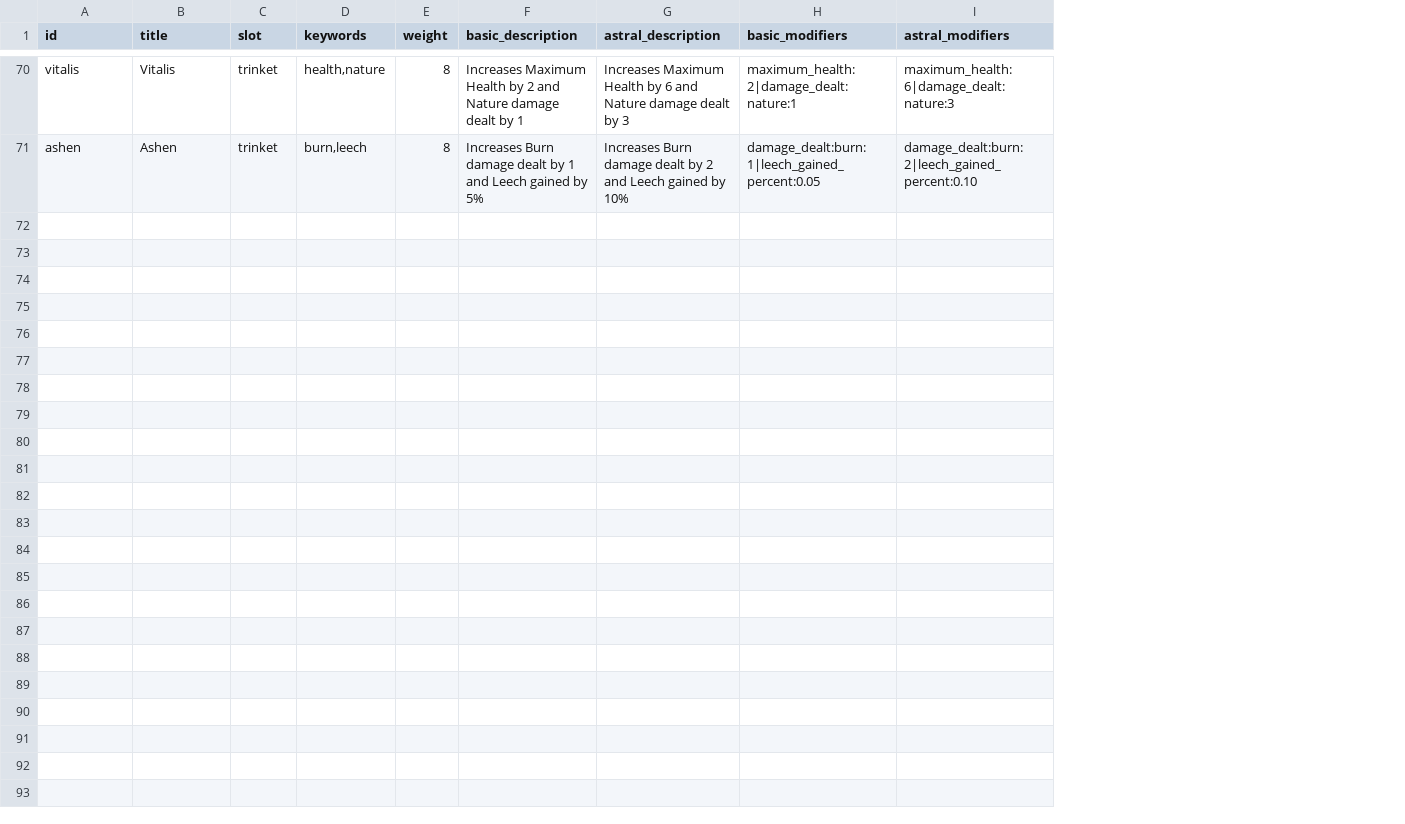
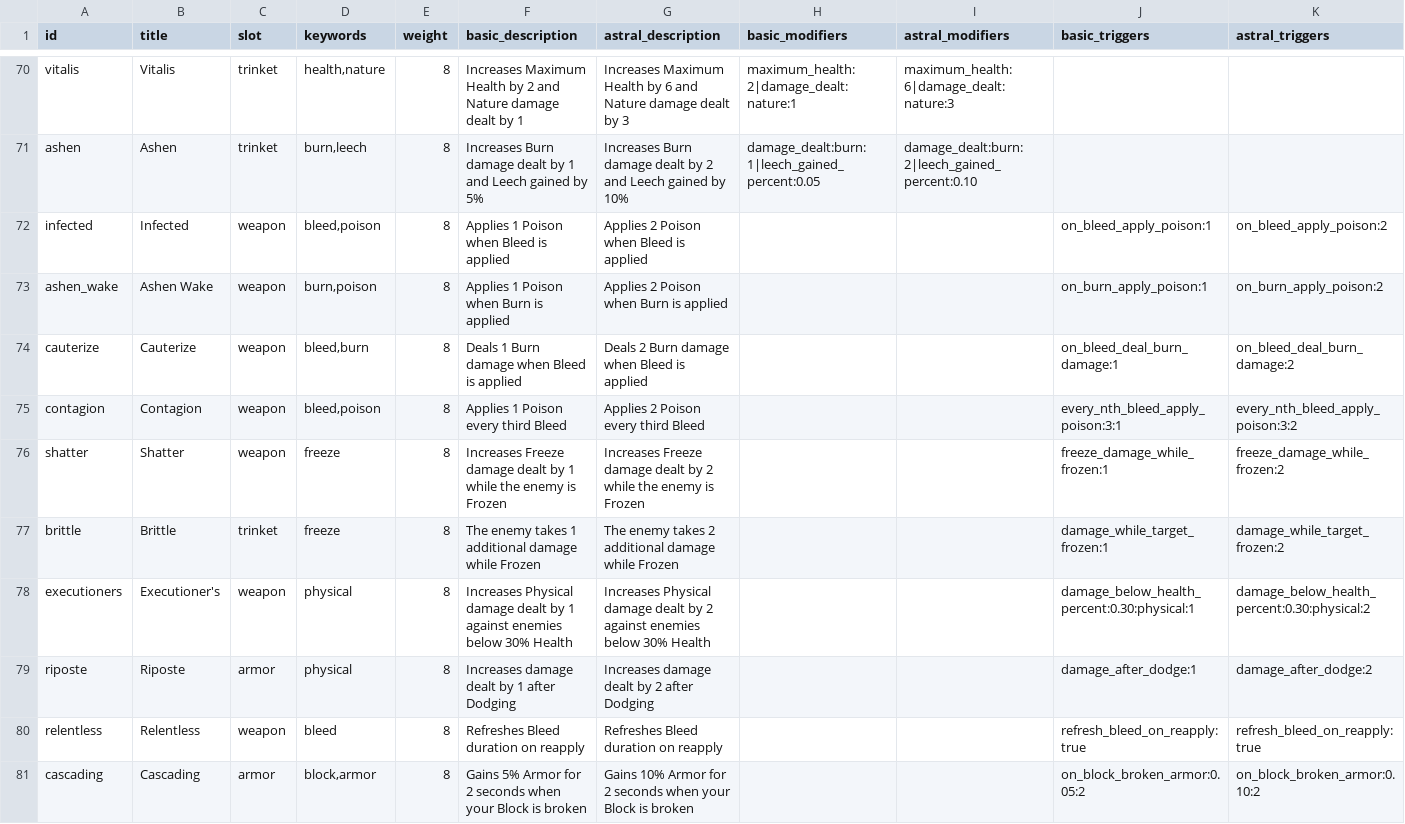
Before and after one commit to Talyen/Trinket, a TSV file: ContentManifest/affixes.tsv, drawn as a sheet; only a part is shown, gaps mark what is left out; the diff covers the shown part only; the diff names each change by its address in the sheet, - before the commit and + after, or states it on an @@ line.

```diff
--- a/ContentManifest/affixes.tsv
+++ b/ContentManifest/affixes.tsv
+column J (basic_triggers), empty
+column K (astral_triggers), empty
+row 72: infected | Infected | weapon | bleed,poison | 8 | Applies 1 Poison when Bleed is applied | Applies 2 Poison when Bleed is applied |  |  | on_bleed_apply_poison:1 | on_bleed_apply_poison:2
+row 73: ashen_wake | Ashen Wake | weapon | burn,poison | 8 | Applies 1 Poison when Burn is applied | Applies 2 Poison when Burn is applied |  |  | on_burn_apply_poison:1 | on_burn_apply_poison:2
+row 74: cauterize | Cauterize | weapon | bleed,burn | 8 | Deals 1 Burn damage when Bleed is applied | Deals 2 Burn damage when Bleed is applied |  |  | on_bleed_deal_burn_damage:1 | on_bleed_deal_burn_damage:2
+row 75: contagion | Contagion | weapon | bleed,poison | 8 | Applies 1 Poison every third Bleed | Applies 2 Poison every third Bleed |  |  | every_nth_bleed_apply_poison:3:1 | every_nth_bleed_apply_poison:3:2
+row 76: shatter | Shatter | weapon | freeze | 8 | Increases Freeze damage dealt by 1 while the enemy is Frozen | Increases Freeze damage dealt by 2 while the enemy is Frozen |  |  | freeze_damage_while_frozen:1 | freeze_damage_while_frozen:2
+row 77: brittle | Brittle | trinket | freeze | 8 | The enemy takes 1 additional damage while Frozen | The enemy takes 2 additional damage while Frozen |  |  | damage_while_target_frozen:1 | damage_while_target_frozen:2
+row 78: executioners | Executioner's | weapon | physical | 8 | Increases Physical damage dealt by 1 against enemies below 30% Health | Increases Physical damage dealt by 2 against enemies below 30% Health |  |  | damage_below_health_percent:0.30:physical:1 | damage_below_health_percent:0.30:physical:2
+row 79: riposte | Riposte | armor | physical | 8 | Increases damage dealt by 1 after Dodging | Increases damage dealt by 2 after Dodging |  |  | damage_after_dodge:1 | damage_after_dodge:2
+row 80: relentless | Relentless | weapon | bleed | 8 | Refreshes Bleed duration on reapply | Refreshes Bleed duration on reapply |  |  | refresh_bleed_on_reapply:true | refresh_bleed_on_reapply:true
+row 81: cascading | Cascading | armor | block,armor | 8 | Gains 5% Armor for 2 seconds when your Block is broken | Gains 10% Armor for 2 seconds when your Block is broken |  |  | on_block_broken_armor:0.05:2 | on_block_broken_armor:0.10:2
```
Also changed, not shown: 9 added rows elsewhere in this file, ContentManifest/item_bases.tsv, 25 other files.
